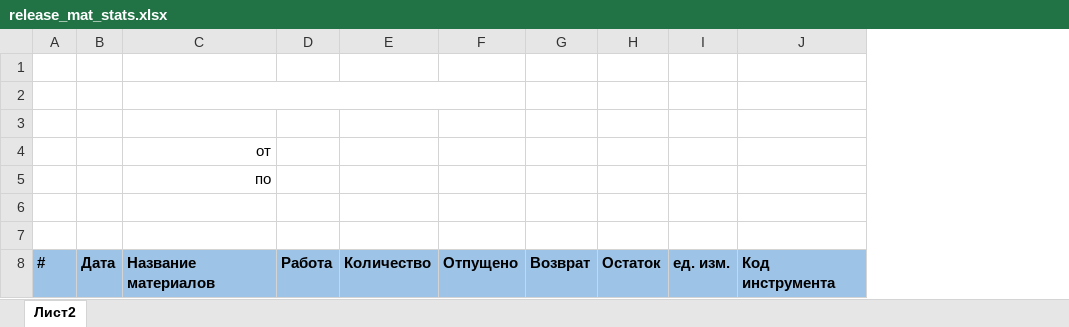
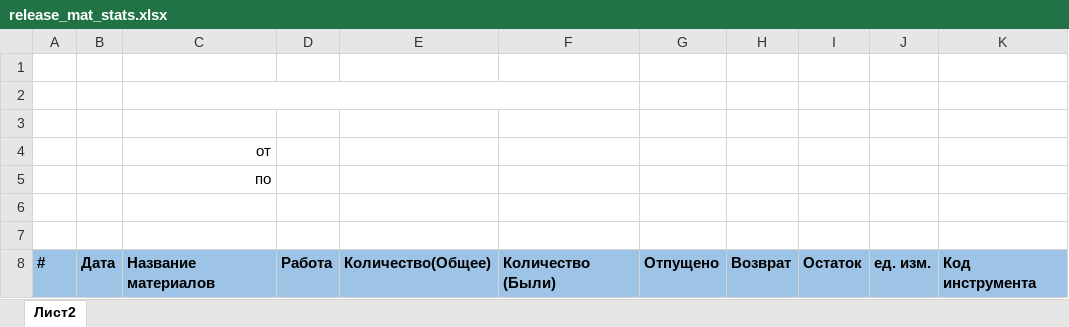
Before and after one commit to orazkarl/foldable_base, an Excel workbook: mediafiles/release_mat_stats.xlsx, sheet Лист2, drawn as a sheet; values as stored, in another font and other column widths than the file's, no borders; charts and pictures not drawn; removed rows and columns are numbered as before the commit, all else as after; the diff names each change by its address in the sheet, - before the commit and + after, or states it on an @@ line.

```diff
--- a/mediafiles/release_mat_stats.xlsx (sheet Лист2)
+++ b/mediafiles/release_mat_stats.xlsx (sheet Лист2)
-column E, row 8: Количество
+column E, row 8: Количество(Общее)
+column F, row 8: Количество (Были)
-C2:F2 merged
+C2:F2 merged
```
Also changed, not shown: 14 other files.
